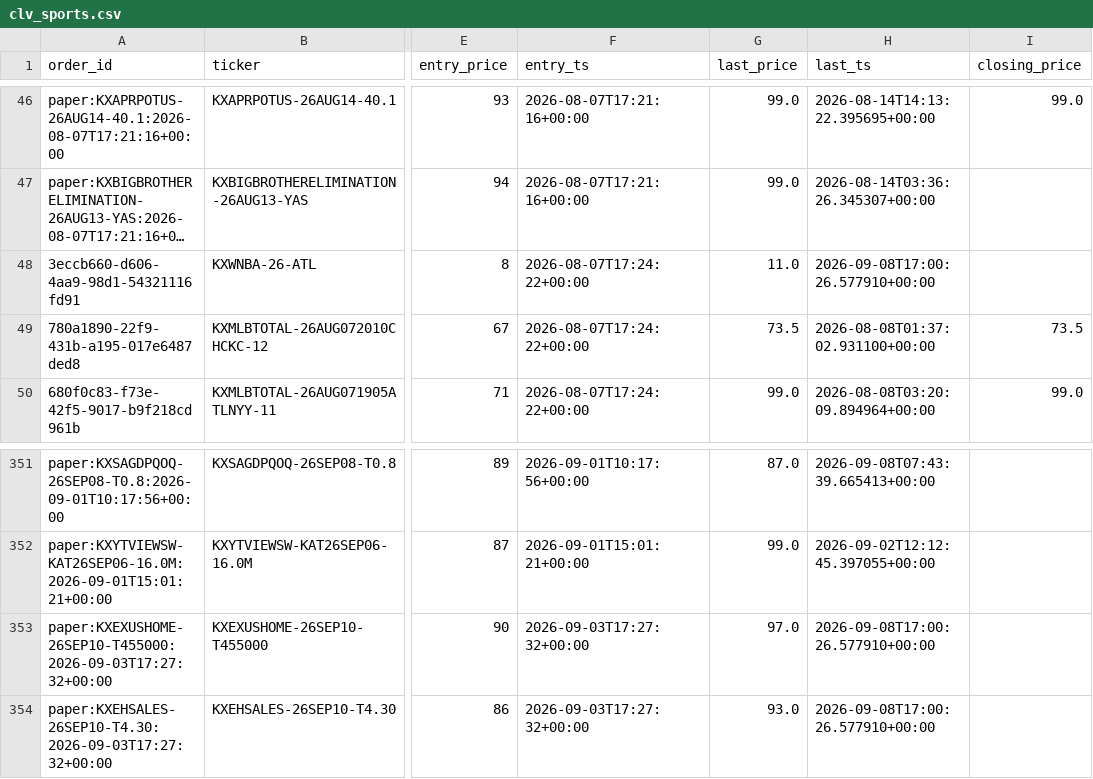
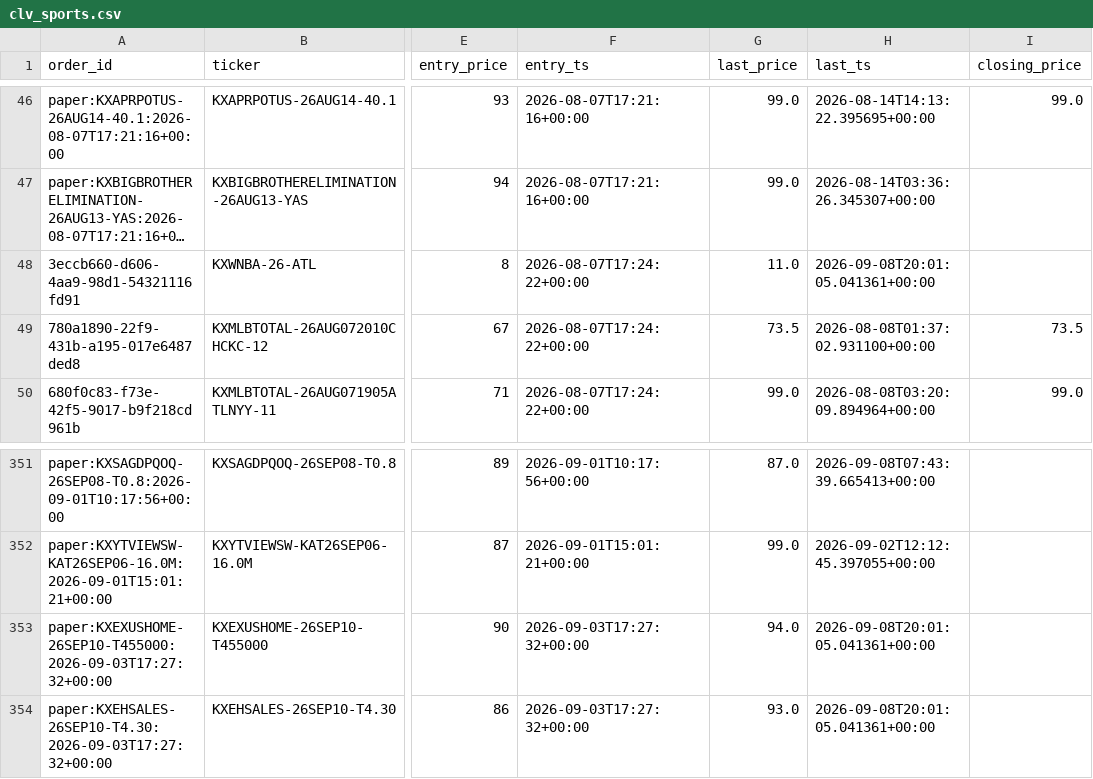
Before and after one commit to Jackhenry87/Prediction-Market-trading-bot, a CSV file: clv_sports.csv, drawn as a sheet; only a part is shown, gaps mark what is left out; long unchanged cells end in …; the diff names each change by its address in the sheet, - before the commit and + after, or states it on an @@ line.

```diff
--- a/clv_sports.csv
+++ b/clv_sports.csv
-H48 (last_ts): 2026-09-08T17:00:26.577910+00:00
+H48 (last_ts): 2026-09-08T20:01:05.041361+00:00
-G353 (last_price): 97.0
+G353 (last_price): 94.0
-H353:H354 (last_ts): 2026-09-08T17:00:26.577910+00:00
+H353:H354 (last_ts): 2026-09-08T20:01:05.041361+00:00
```
Also changed, not shown: 2 other files.
